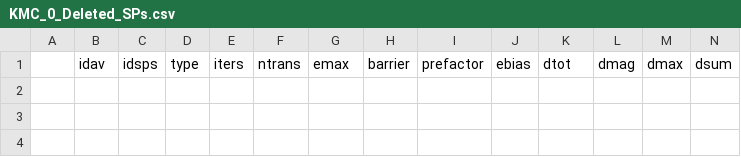
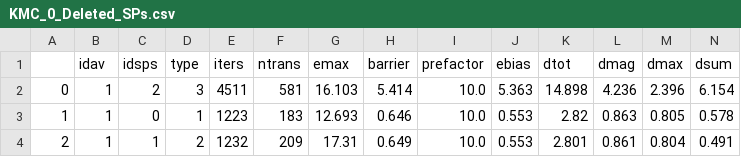
Before and after one commit to TaoLiang120/SEAKMC2_py_parallel, a CSV file: Fe_vacancy/SPOut/KMC_0_Deleted_SPs.csv, drawn as a sheet; only a part is shown; rows hold the shown columns only; the diff names each change by its address in the sheet, - before the commit and + after, or states it on an @@ line.

```diff
--- a/Fe_vacancy/SPOut/KMC_0_Deleted_SPs.csv
+++ b/Fe_vacancy/SPOut/KMC_0_Deleted_SPs.csv
+row 2: 0 | 1 | 2 | 3 | 4511 | 581 | 16.103 | 5.414 | 10.0 | 5.363 | 14.898 | 4.236 | 2.396 | 6.154
+row 3: 1 | 1 | 0 | 1 | 1223 | 183 | 12.693 | 0.646 | 10.0 | 0.553 | 2.82 | 0.863 | 0.805 | 0.578
+row 4: 2 | 1 | 1 | 2 | 1232 | 209 | 17.31 | 0.649 | 10.0 | 0.553 | 2.801 | 0.861 | 0.804 | 0.491
```
Also changed, not shown: Fe_vacancy/Seakmc_summary.csv, 24 other files.
